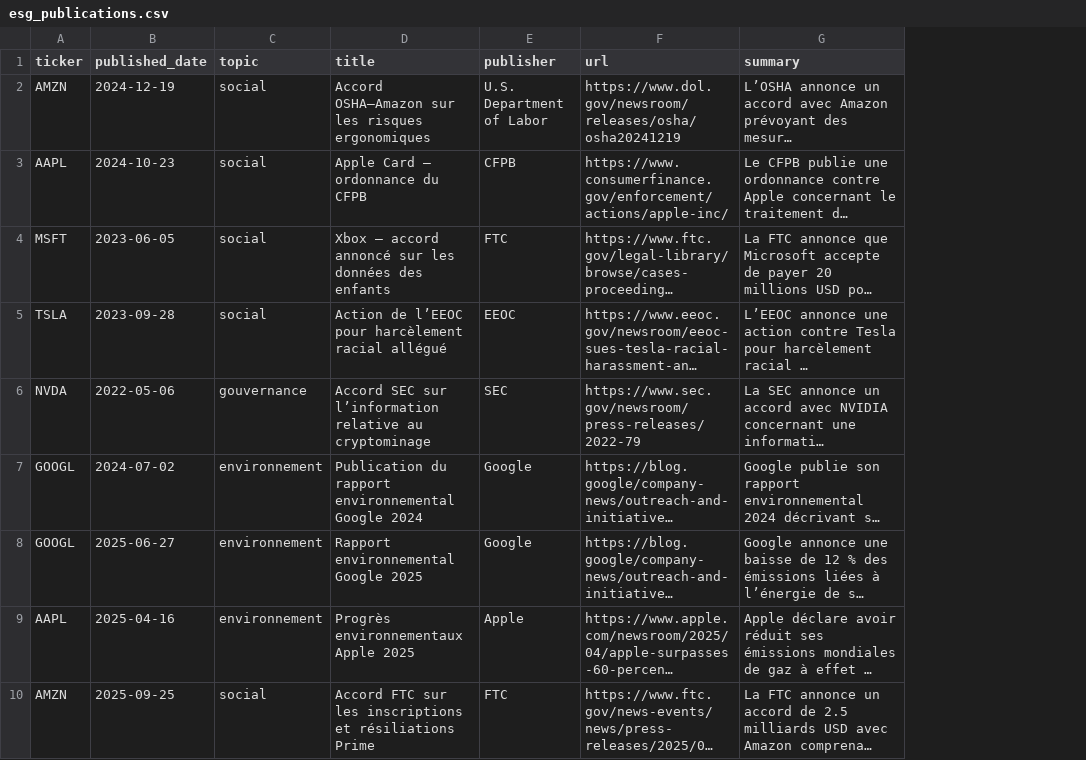
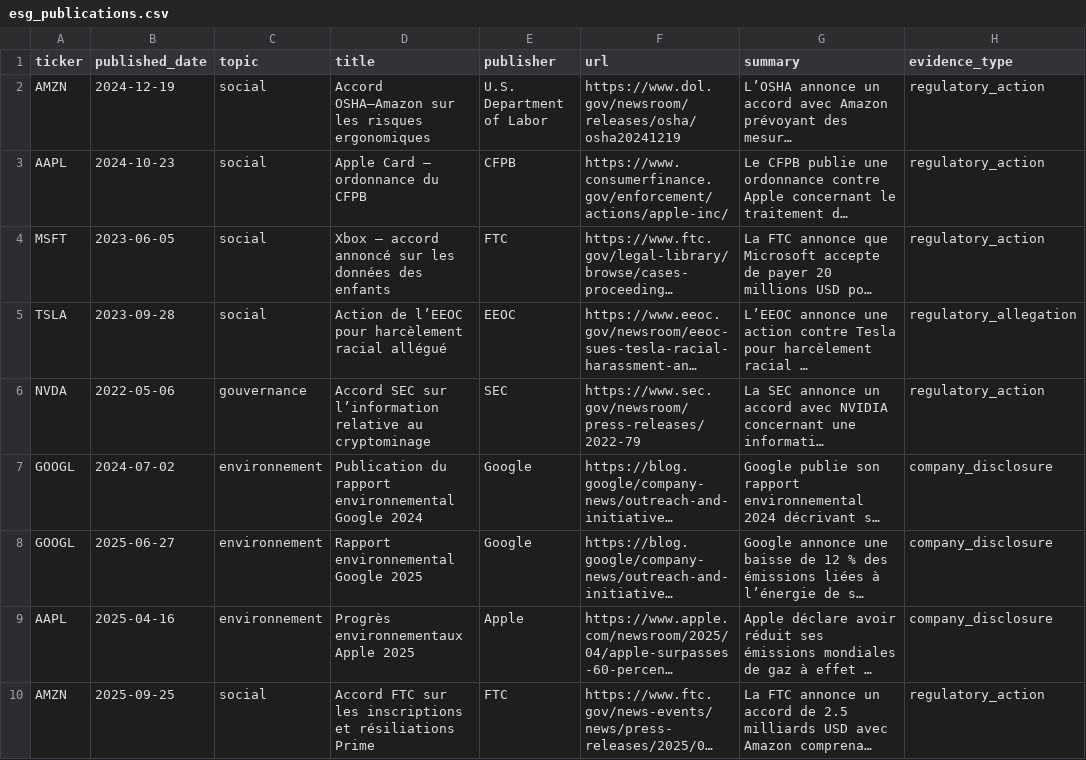
Before and after one commit to gningmohamedlamine-glitch/polyfinance, a CSV file: data/esg_publications.csv, drawn as a sheet; long unchanged cells end in …; the diff names each change by its address in the sheet, - before the commit and + after, or states it on an @@ line.

```diff
--- a/data/esg_publications.csv
+++ b/data/esg_publications.csv
+column H (evidence_type), rows 2-10: regulatory_action | regulatory_action | regulatory_action | regulatory_allegation | regulatory_action | company_disclosure | company_disclosure | company_disclosure | regulatory_action
```
Also changed, not shown: 24 other files.
